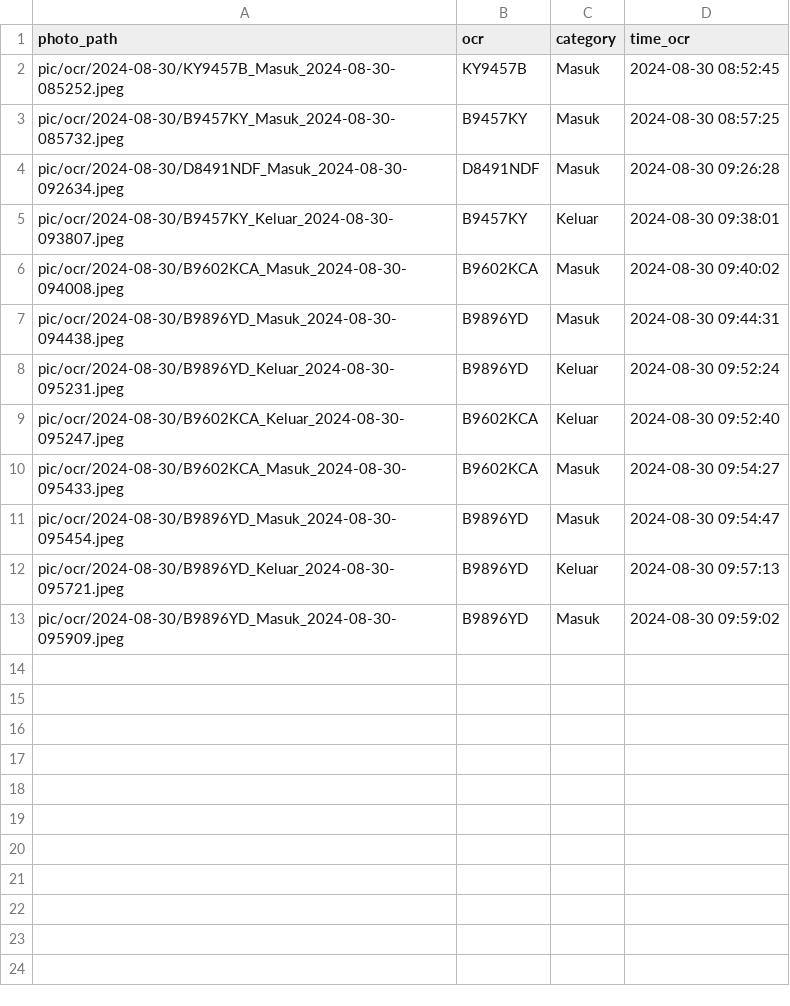
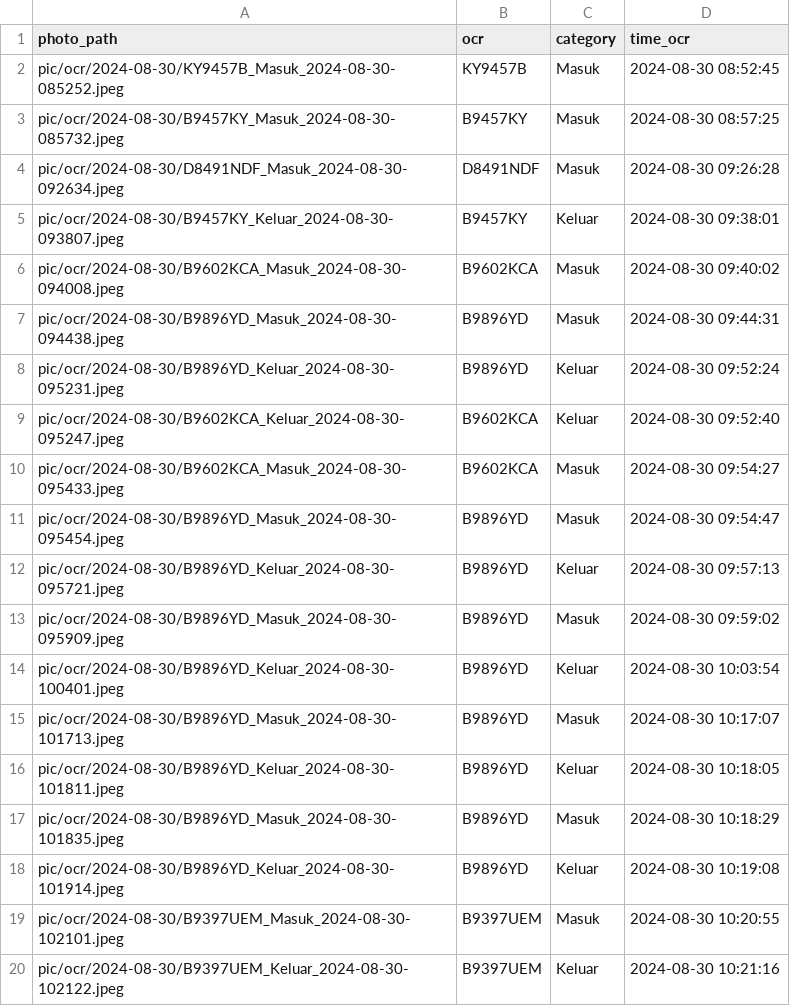
Before and after one commit to rocery/ocr, a CSV file: pic/ocr/2024-08-30.csv, drawn as a sheet; the diff names each change by its address in the sheet, - before the commit and + after, or states it on an @@ line.

```diff
--- a/pic/ocr/2024-08-30.csv
+++ b/pic/ocr/2024-08-30.csv
+row 14: pic/ocr/2024-08-30/B9896YD_Keluar_2024-08-30-100401.jpeg | B9896YD | Keluar | 2024-08-30 10:03:54
+row 15: pic/ocr/2024-08-30/B9896YD_Masuk_2024-08-30-101713.jpeg | B9896YD | Masuk | 2024-08-30 10:17:07
+row 16: pic/ocr/2024-08-30/B9896YD_Keluar_2024-08-30-101811.jpeg | B9896YD | Keluar | 2024-08-30 10:18:05
+row 17: pic/ocr/2024-08-30/B9896YD_Masuk_2024-08-30-101835.jpeg | B9896YD | Masuk | 2024-08-30 10:18:29
+row 18: pic/ocr/2024-08-30/B9896YD_Keluar_2024-08-30-101914.jpeg | B9896YD | Keluar | 2024-08-30 10:19:08
+row 19: pic/ocr/2024-08-30/B9397UEM_Masuk_2024-08-30-102101.jpeg | B9397UEM | Masuk | 2024-08-30 10:20:55
+row 20: pic/ocr/2024-08-30/B9397UEM_Keluar_2024-08-30-102122.jpeg | B9397UEM | Keluar | 2024-08-30 10:21:16
```
Also changed, not shown: pic/ocr/all_data_ocr.csv, pic/photo_failed.csv, 22 other files.
